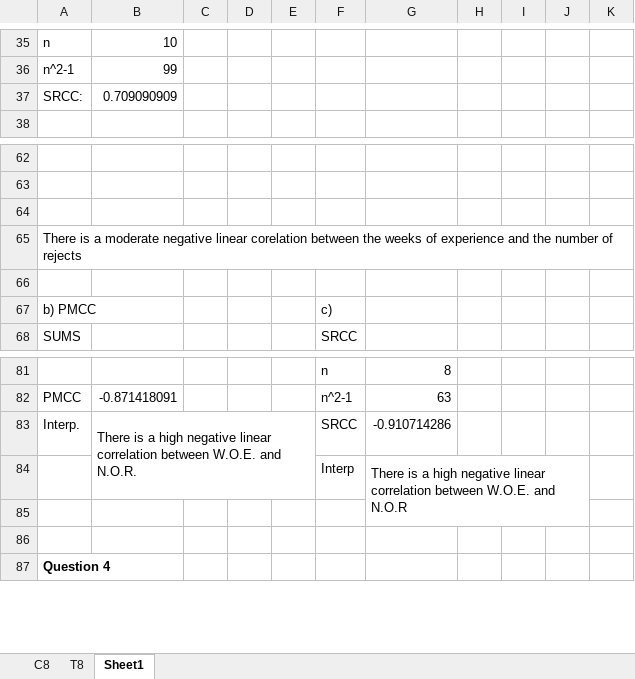
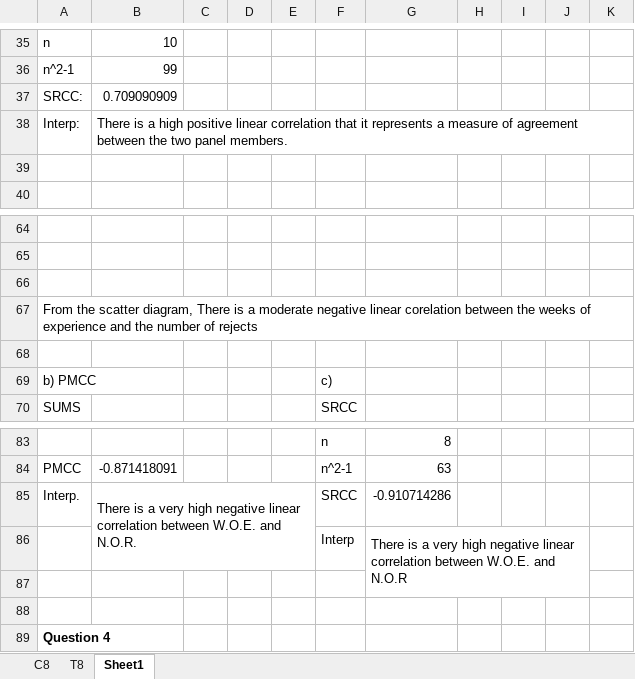
Before and after one commit to LShun/dco-1820, an Excel workbook: y2s1/statistics-ii/lectures/c8-tables.xlsx, sheet Sheet1, drawn as a sheet; only a part is shown, gaps mark what is left out; values as stored, in another font and other column widths than the file's, no borders; charts and pictures not drawn; addresses are those after the commit; the diff covers the shown part only; the diff names each change by its address in the sheet, - before the commit and + after, or states it on an @@ line.

```diff
--- a/y2s1/statistics-ii/lectures/c8-tables.xlsx (sheet Sheet1)
+++ b/y2s1/statistics-ii/lectures/c8-tables.xlsx (sheet Sheet1)
+row 38: Interp: | There is a high positive linear correlation that it represents a measure of agreement between the two panel members.
+row 39: (empty)
-A67: There is…
+A67: From the scatter diagram, There is…
-B85: …is a high negative…
+B85: …is a very high negative…
-G86: …is a high negative…
+G86: …is a very high negative…
```
Also changed, not shown: 261 added rows elsewhere in this sheet, formulas that keep their value, charts or pictures, y2s1/statistics-ii/lectures/c10-tables.xlsx, y2s1/statistics-ii/tutorials/excel-tables/t7-tables.xlsx, 20 other files.
